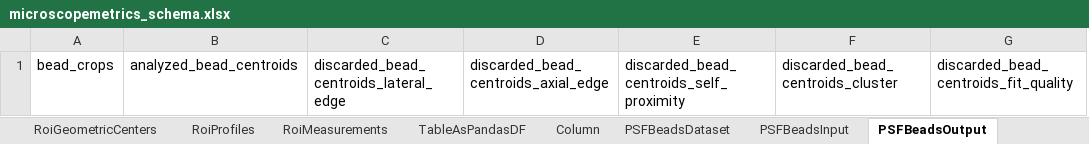
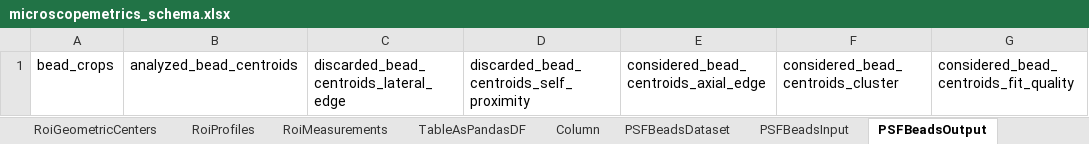
Before and after one commit to juliomateoslangerak/microscopemetrics-schema, an Excel workbook: project/excel/microscopemetrics_schema.xlsx, sheet PSFBeadsOutput, drawn as a sheet; only a part is shown; values as stored, in another font and other column widths than the file's, no borders; removed rows and columns are numbered as before the commit, all else as after; the diff names each change by its address in the sheet, - before the commit and + after, or states it on an @@ line.

Commit message:
Renamed some outputs and changed descriptions

```diff
--- a/project/excel/microscopemetrics_schema.xlsx (sheet PSFBeadsOutput)
+++ b/project/excel/microscopemetrics_schema.xlsx (sheet PSFBeadsOutput)
-column D, row 1: discarded_bead_centroids_axial_edge
+column E, row 1: considered_bead_centroids_axial_edge
-F1: discarded_bead_centroids_cluster
+F1: considered_bead_centroids_cluster
-G1: discarded_bead_centroids_fit_quality
+G1: considered_bead_centroids_fit_quality
```
Also changed, not shown: sheet PSFBeadsInput, 11 other files.
